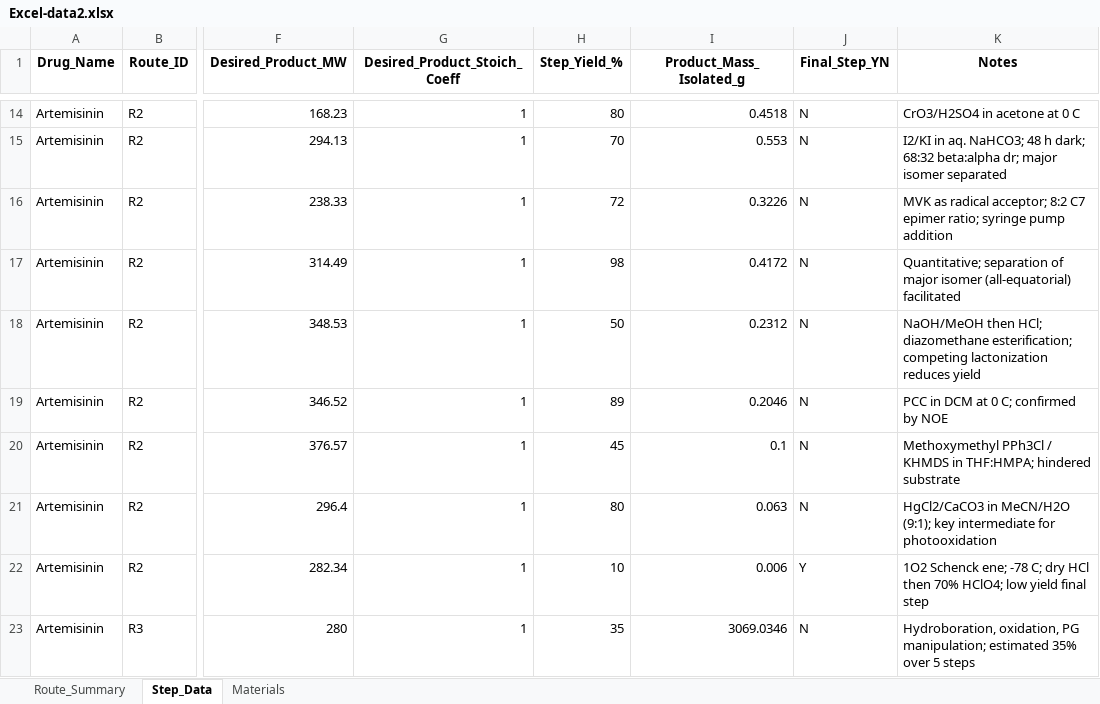
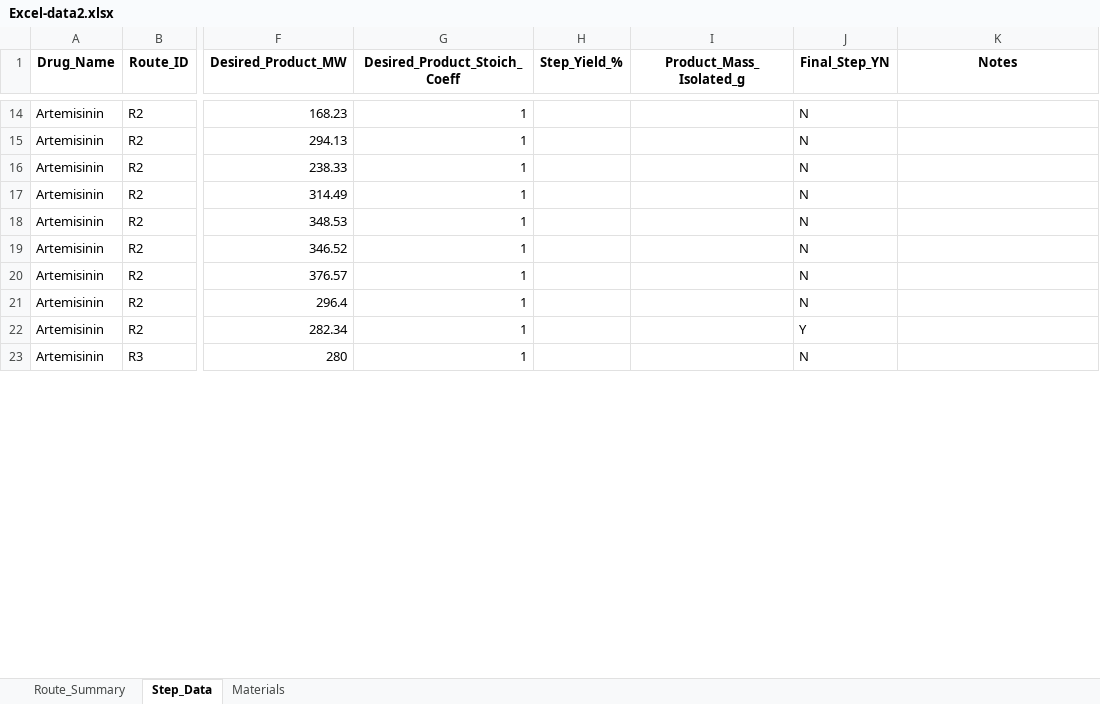
Before and after one commit to chiarabif/GreenRoute, an Excel workbook: data/Excel-data2.xlsx, sheet Step_Data, drawn as a sheet; only a part is shown, gaps mark what is left out; values as stored, in another font and other column widths than the file's, no borders; the diff covers the shown part only; the diff names each change by its address in the sheet, - before the commit and + after, or states it on an @@ line.

```diff
--- a/data/Excel-data2.xlsx (sheet Step_Data)
+++ b/data/Excel-data2.xlsx (sheet Step_Data)
-H14 (Step_Yield_%): 80
+H14 (Step_Yield_%): (empty)
-I14 (Product_Mass_Isolated_g): 0.4518
+I14 (Product_Mass_Isolated_g): (empty)
-K14 (Notes): CrO3/H2SO4 in acetone at 0 C
+K14 (Notes): (empty)
-H15 (Step_Yield_%): 70
+H15 (Step_Yield_%): (empty)
-I15 (Product_Mass_Isolated_g): 0.553
+I15 (Product_Mass_Isolated_g): (empty)
-K15 (Notes): I2/KI in aq. NaHCO3; 48 h dark; 68:32 beta:alpha dr; major isomer separated
+K15 (Notes): (empty)
-H16 (Step_Yield_%): 72
+H16 (Step_Yield_%): (empty)
-I16 (Product_Mass_Isolated_g): 0.3226
+I16 (Product_Mass_Isolated_g): (empty)
-K16 (Notes): MVK as radical acceptor; 8:2 C7 epimer ratio; syringe pump addition
+K16 (Notes): (empty)
-H17 (Step_Yield_%): 98
+H17 (Step_Yield_%): (empty)
-I17 (Product_Mass_Isolated_g): 0.4172
+I17 (Product_Mass_Isolated_g): (empty)
-K17 (Notes): Quantitative; separation of major isomer (all-equatorial) facilitated
+K17 (Notes): (empty)
-H18 (Step_Yield_%): 50
+H18 (Step_Yield_%): (empty)
-I18 (Product_Mass_Isolated_g): 0.2312
+I18 (Product_Mass_Isolated_g): (empty)
-K18 (Notes): NaOH/MeOH then HCl; diazomethane esterification; competing lactonization reduces yield
+K18 (Notes): (empty)
-H19 (Step_Yield_%): 89
+H19 (Step_Yield_%): (empty)
-I19 (Product_Mass_Isolated_g): 0.2046
+I19 (Product_Mass_Isolated_g): (empty)
-K19 (Notes): PCC in DCM at 0 C; confirmed by NOE
+K19 (Notes): (empty)
-H20 (Step_Yield_%): 45
+H20 (Step_Yield_%): (empty)
-I20 (Product_Mass_Isolated_g): 0.1
+I20 (Product_Mass_Isolated_g): (empty)
-K20 (Notes): Methoxymethyl PPh3Cl / KHMDS in THF:HMPA; hindered substrate
+K20 (Notes): (empty)
-H21 (Step_Yield_%): 80
+H21 (Step_Yield_%): (empty)
-I21 (Product_Mass_Isolated_g): 0.063
+I21 (Product_Mass_Isolated_g): (empty)
-K21 (Notes): HgCl2/CaCO3 in MeCN/H2O (9:1); key intermediate for photooxidation
+K21 (Notes): (empty)
-H22 (Step_Yield_%): 10
+H22 (Step_Yield_%): (empty)
-I22 (Product_Mass_Isolated_g): 0.006
+I22 (Product_Mass_Isolated_g): (empty)
-K22 (Notes): 1O2 Schenck ene; -78 C; dry HCl then 70% HClO4; low yield final step
+K22 (Notes): (empty)
-H23 (Step_Yield_%): 35
+H23 (Step_Yield_%): (empty)
-I23 (Product_Mass_Isolated_g): 3069.0346
+I23 (Product_Mass_Isolated_g): (empty)
-K23 (Notes): Hydroboration, oxidation, PG manipulation; estimated 35% over 5 steps
+K23 (Notes): (empty)
```
Also changed, not shown: 74 edited cells elsewhere in this sheet, sheet Materials, sheet Route_Summary, data/results/calculated_green_metrics.xlsx, 9 other files.
